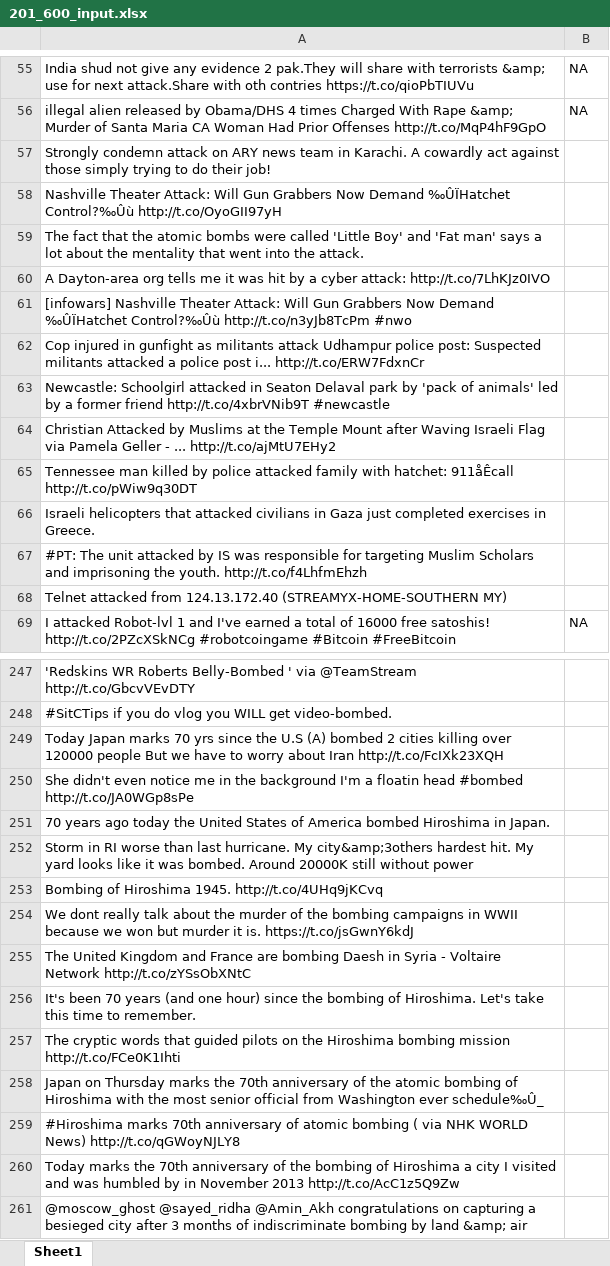
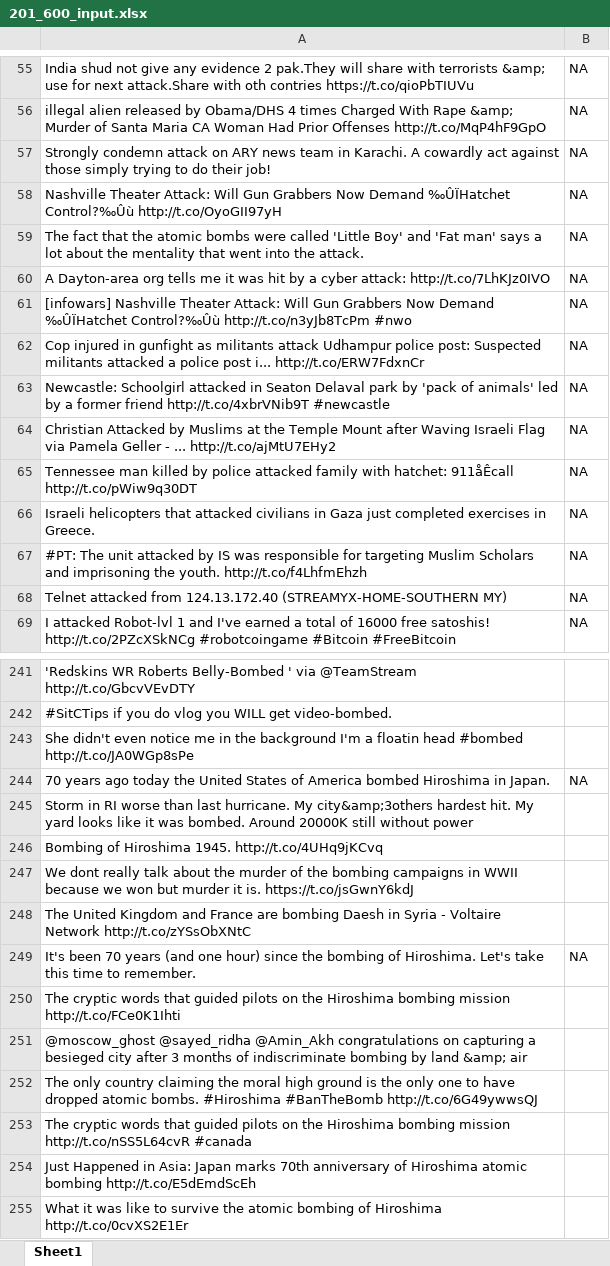
Before and after one commit to SanjanaSrinivas/NLP_Project, an Excel workbook: data/201_600_input.xlsx, sheet Sheet1, drawn as a sheet; only a part is shown, gaps mark what is left out; the shorter side is filled out with more unchanged rows; values as stored, in another font and other column widths than the file's, no borders; removed rows and columns are numbered as before the commit, all else as after; the diff covers the shown part only; the diff names each change by its address in the sheet, - before the commit and + after, or states it on an @@ line.

```diff
--- a/data/201_600_input.xlsx (sheet Sheet1)
+++ b/data/201_600_input.xlsx (sheet Sheet1)
-B57:B68: (empty)
+B57:B68: NA
-row 249: Today Japan marks 70 yrs since the U.S (A) bombed 2 cities killing over 120000 people But we have to worry about Iran http://t.co/FcIXk23XQH
-B244: (empty)
+B244: NA
-B249: (empty)
+B249: NA
-row 258: Japan on Thursday marks the 70th anniversary of the atomic bombing of Hiroshima with the most senior official from Washington ever schedule‰Û_
-row 259: #Hiroshima marks 70th anniversary of atomic bombing ( via NHK WORLD News) http://t.co/qGWoyNJLY8
-row 260: Today marks the 70th anniversary of the bombing of Hiroshima a city I visited and was humbled by in November 2013 http://t.co/AcC1z5Q9Zw
```
Also changed, not shown: 12 removed rows and 65 edited cells elsewhere in this sheet.
